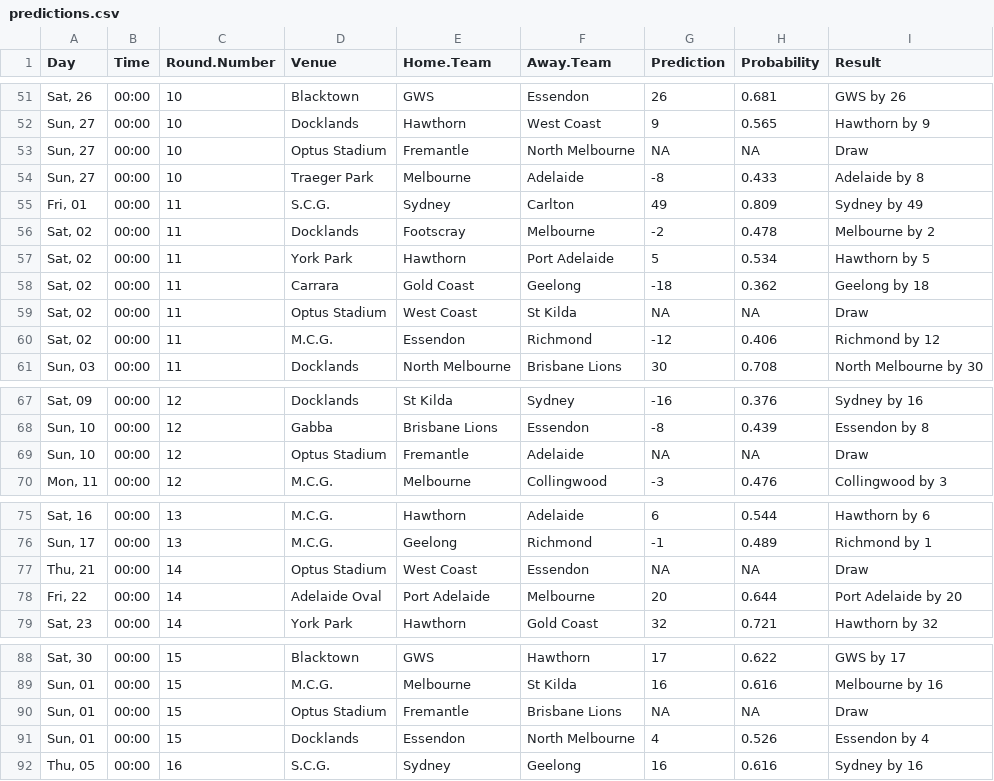
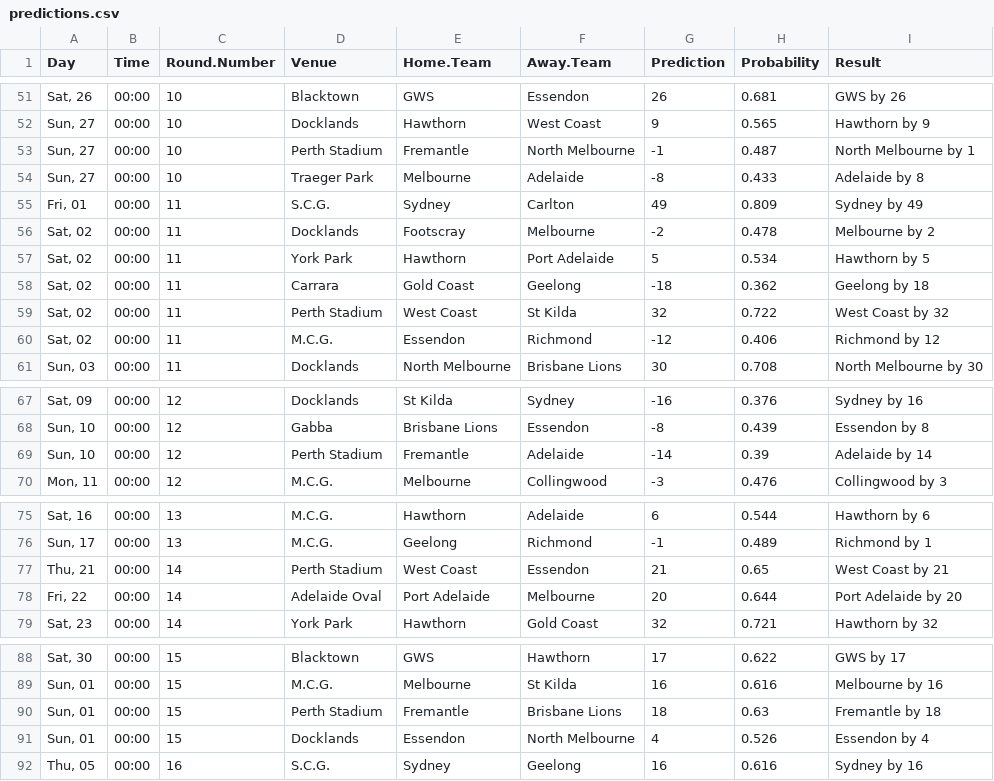
Before and after one commit to jimmyday12/plussixoneblog, a CSV file: data/raw-data/predictions.csv, drawn as a sheet; only a part is shown, gaps mark what is left out; the diff covers the shown part only.

Commit message:
Fixing bug with Optus Stadium

```diff
--- a/data/raw-data/predictions.csv
+++ b/data/raw-data/predictions.csv
@@ -52,3 +52,3 @@ Day,Time,Round.Number,Venue,Home.Team,Away.Team,Prediction,Probability,Result
 "Sun, 27",00:00,10,Docklands,Hawthorn,West Coast,9,0.565,Hawthorn by 9
-"Sun, 27",00:00,10,Optus Stadium,Fremantle,North Melbourne,NA,NA,Draw
+"Sun, 27",00:00,10,Perth Stadium,Fremantle,North Melbourne,-1,0.487,North Melbourne by 1
 "Sun, 27",00:00,10,Traeger Park,Melbourne,Adelaide,-8,0.433,Adelaide by 8
@@ -58,3 +58,3 @@ Day,Time,Round.Number,Venue,Home.Team,Away.Team,Prediction,Probability,Result
 "Sat, 02",00:00,11,Carrara,Gold Coast,Geelong,-18,0.362,Geelong by 18
-"Sat, 02",00:00,11,Optus Stadium,West Coast,St Kilda,NA,NA,Draw
+"Sat, 02",00:00,11,Perth Stadium,West Coast,St Kilda,32,0.722,West Coast by 32
 "Sat, 02",00:00,11,M.C.G.,Essendon,Richmond,-12,0.406,Richmond by 12
@@ -68,3 +68,3 @@ Day,Time,Round.Number,Venue,Home.Team,Away.Team,Prediction,Probability,Result
 "Sun, 10",00:00,12,Gabba,Brisbane Lions,Essendon,-8,0.439,Essendon by 8
-"Sun, 10",00:00,12,Optus Stadium,Fremantle,Adelaide,NA,NA,Draw
+"Sun, 10",00:00,12,Perth Stadium,Fremantle,Adelaide,-14,0.39,Adelaide by 14
 "Mon, 11",00:00,12,M.C.G.,Melbourne,Collingwood,-3,0.476,Collingwood by 3
@@ -76,3 +76,3 @@ Day,Time,Round.Number,Venue,Home.Team,Away.Team,Prediction,Probability,Result
 "Sun, 17",00:00,13,M.C.G.,Geelong,Richmond,-1,0.489,Richmond by 1
-"Thu, 21",00:00,14,Optus Stadium,West Coast,Essendon,NA,NA,Draw
+"Thu, 21",00:00,14,Perth Stadium,West Coast,Essendon,21,0.65,West Coast by 21
 "Fri, 22",00:00,14,Adelaide Oval,Port Adelaide,Melbourne,20,0.644,Port Adelaide by 20
@@ -89,3 +89,3 @@ Day,Time,Round.Number,Venue,Home.Team,Away.Team,Prediction,Probability,Result
 "Sun, 01",00:00,15,M.C.G.,Melbourne,St Kilda,16,0.616,Melbourne by 16
-"Sun, 01",00:00,15,Optus Stadium,Fremantle,Brisbane Lions,NA,NA,Draw
+"Sun, 01",00:00,15,Perth Stadium,Fremantle,Brisbane Lions,18,0.63,Fremantle by 18
 "Sun, 01",00:00,15,Docklands,Essendon,North Melbourne,4,0.526,Essendon by 4
```
Also changed, not shown: 52 edited cells elsewhere in this file, 5 other files.
